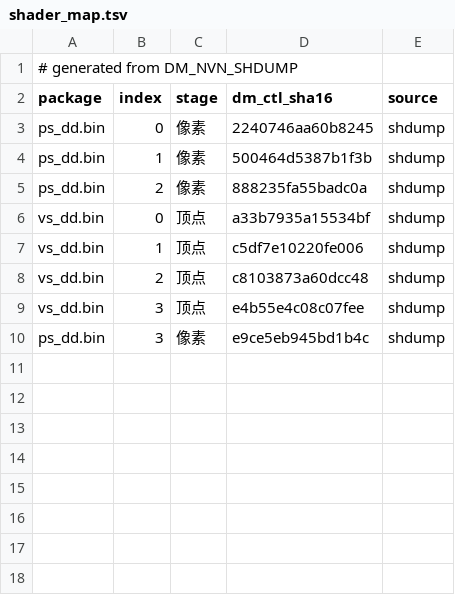
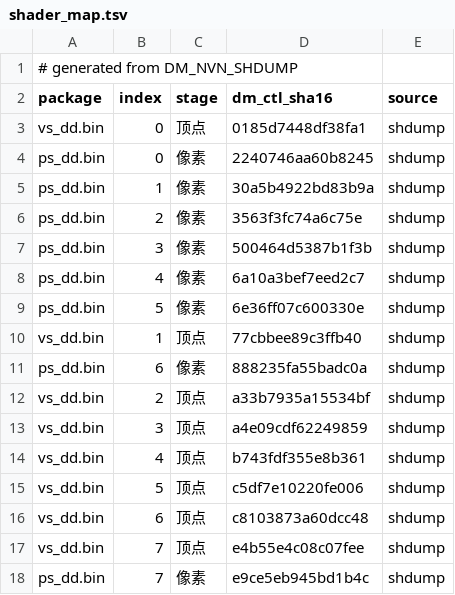
Before and after one commit to armyja/nxnative-aa-port, a TSV file: dm/games/0100CB000A142000/shader_map.tsv, drawn as a sheet.

```diff
--- a/dm/games/0100CB000A142000/shader_map.tsv
+++ b/dm/games/0100CB000A142000/shader_map.tsv
@@ -2,9 +2,17 @@
 package	index	stage	dm_ctl_sha16	source
+vs_dd.bin	0	顶点	0185d7448df38fa1	shdump
 ps_dd.bin	0	像素	2240746aa60b8245	shdump
-ps_dd.bin	1	像素	500464d5387b1f3b	shdump
-ps_dd.bin	2	像素	888235fa55badc0a	shdump
-vs_dd.bin	0	顶点	a33b7935a15534bf	shdump
-vs_dd.bin	1	顶点	c5df7e10220fe006	shdump
-vs_dd.bin	2	顶点	c8103873a60dcc48	shdump
-vs_dd.bin	3	顶点	e4b55e4c08c07fee	shdump
-ps_dd.bin	3	像素	e9ce5eb945bd1b4c	shdump
+ps_dd.bin	1	像素	30a5b4922bd83b9a	shdump
+ps_dd.bin	2	像素	3563f3fc74a6c75e	shdump
+ps_dd.bin	3	像素	500464d5387b1f3b	shdump
+ps_dd.bin	4	像素	6a10a3bef7eed2c7	shdump
+ps_dd.bin	5	像素	6e36ff07c600330e	shdump
+vs_dd.bin	1	顶点	77cbbee89c3ffb40	shdump
+ps_dd.bin	6	像素	888235fa55badc0a	shdump
+vs_dd.bin	2	顶点	a33b7935a15534bf	shdump
+vs_dd.bin	3	顶点	a4e09cdf62249859	shdump
+vs_dd.bin	4	顶点	b743fdf355e8b361	shdump
+vs_dd.bin	5	顶点	c5df7e10220fe006	shdump
+vs_dd.bin	6	顶点	c8103873a60dcc48	shdump
+vs_dd.bin	7	顶点	e4b55e4c08c07fee	shdump
+ps_dd.bin	7	像素	e9ce5eb945bd1b4c	shdump
```
Also changed, not shown: 1 other file.
